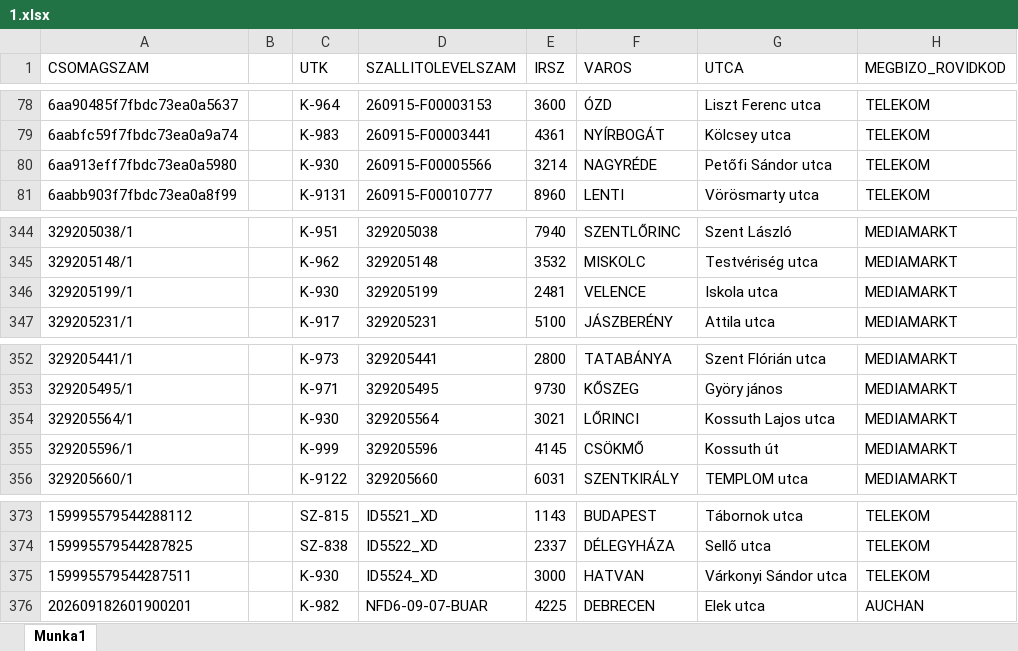
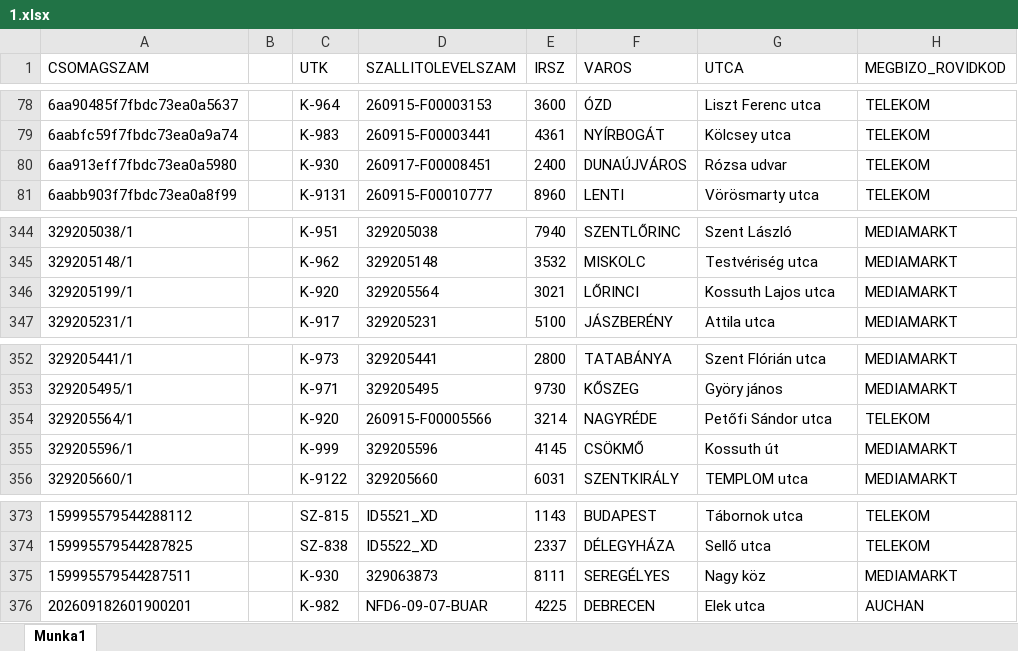
Before and after one commit to hunyadvariarmin/kodkereso-pwa, an Excel workbook: 1.xlsx, sheet Munka1, drawn as a sheet; only a part is shown, gaps mark what is left out; values as stored, in another font and other column widths than the file's, no borders; the diff covers the shown part only; the diff names each change by its address in the sheet, - before the commit and + after, or states it on an @@ line.

```diff
--- a/1.xlsx (sheet Munka1)
+++ b/1.xlsx (sheet Munka1)
-D80 (SZALLITOLEVELSZAM): 260915-F00005566
+D80 (SZALLITOLEVELSZAM): 260917-F00008451
-E80 (IRSZ): 3214
+E80 (IRSZ): 2400
-F80 (VAROS): NAGYRÉDE
+F80 (VAROS): DUNAÚJVÁROS
-G80 (UTCA): Petőfi Sándor utca
+G80 (UTCA): Rózsa udvar
-C346 (UTK): K-930
+C346 (UTK): K-920
-D346 (SZALLITOLEVELSZAM): 329205199
+D346 (SZALLITOLEVELSZAM): 329205564
-E346 (IRSZ): 2481
+E346 (IRSZ): 3021
-F346 (VAROS): VELENCE
+F346 (VAROS): LŐRINCI
-G346 (UTCA): Iskola utca
+G346 (UTCA): Kossuth Lajos utca
-C354 (UTK): K-930
+C354 (UTK): K-920
-D354 (SZALLITOLEVELSZAM): 329205564
+D354 (SZALLITOLEVELSZAM): 260915-F00005566
-E354 (IRSZ): 3021
+E354 (IRSZ): 3214
-F354 (VAROS): LŐRINCI
+F354 (VAROS): NAGYRÉDE
-G354 (UTCA): Kossuth Lajos utca
+G354 (UTCA): Petőfi Sándor utca
-H354 (MEGBIZO_ROVIDKOD): MEDIAMARKT
+H354 (MEGBIZO_ROVIDKOD): TELEKOM
-D375 (SZALLITOLEVELSZAM): ID5524_XD
+D375 (SZALLITOLEVELSZAM): 329063873
-E375 (IRSZ): 3000
+E375 (IRSZ): 8111
-F375 (VAROS): HATVAN
+F375 (VAROS): SEREGÉLYES
-G375 (UTCA): Várkonyi Sándor utca
+G375 (UTCA): Nagy köz
-H375 (MEGBIZO_ROVIDKOD): TELEKOM
+H375 (MEGBIZO_ROVIDKOD): MEDIAMARKT
```
Also changed, not shown: 32 edited cells elsewhere in this sheet, adatok.xlsx.
